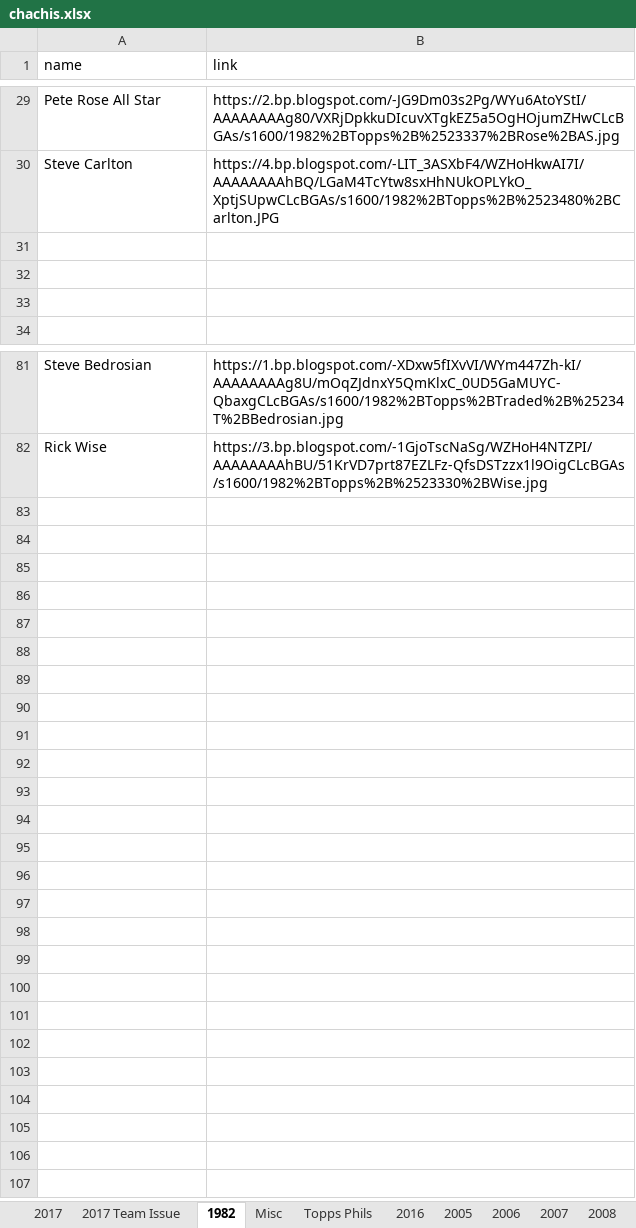
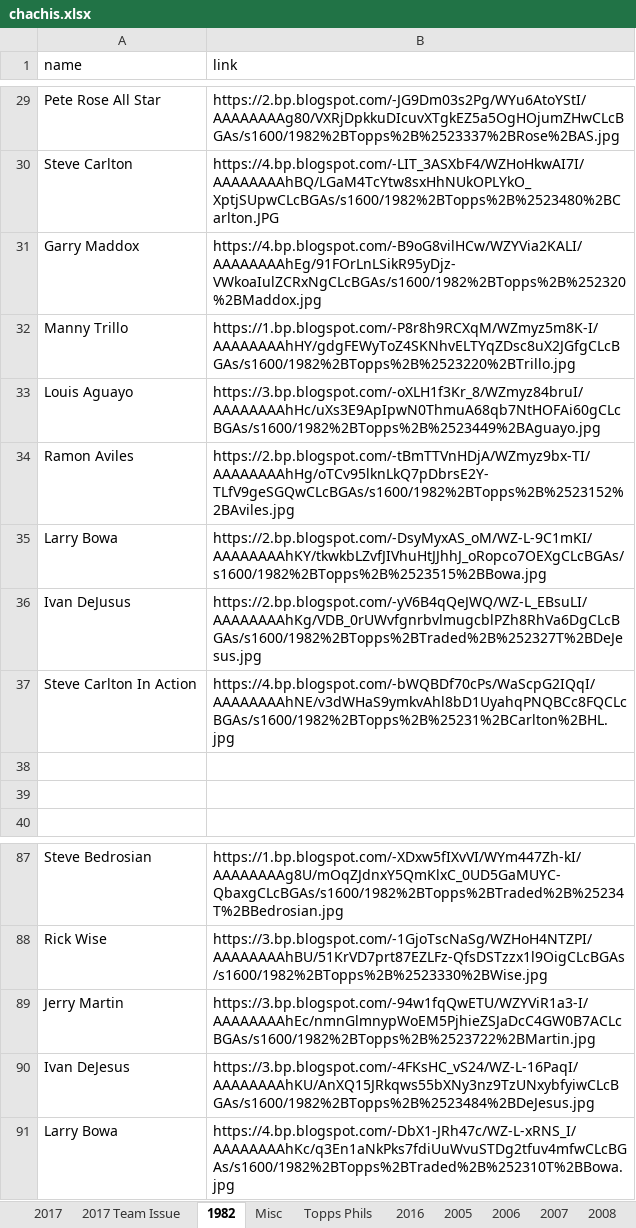
Before and after one commit to Wolfbane50/myApp, an Excel workbook: chachis.xlsx, sheet 1982, drawn as a sheet; only a part is shown, gaps mark what is left out; values as stored, in another font and other column widths than the file's, no borders; the diff names each change by its address in the sheet, - before the commit and + after, or states it on an @@ line.

```diff
--- a/chachis.xlsx (sheet 1982)
+++ b/chachis.xlsx (sheet 1982)
-row 31: (empty)
+row 31: Garry Maddox | https://4.bp.blogspot.com/-B9oG8vilHCw/WZYVia2KALI/AAAAAAAAhEg/91FOrLnLSikR95yDjz-VWkoaIulZCRxNgCLcBGAs/s1600/1982%2BTopps%2B%252320%2BMaddox.jpg
+row 32: Manny Trillo | https://1.bp.blogspot.com/-P8r8h9RCXqM/WZmyz5m8K-I/AAAAAAAAhHY/gdgFEWyToZ4SKNhvELTYqZDsc8uX2JGfgCLcBGAs/s1600/1982%2BTopps%2B%2523220%2BTrillo.jpg
+row 33: Louis Aguayo | https://3.bp.blogspot.com/-oXLH1f3Kr_8/WZmyz84bruI/AAAAAAAAhHc/uXs3E9ApIpwN0ThmuA68qb7NtHOFAi60gCLcBGAs/s1600/1982%2BTopps%2B%2523449%2BAguayo.jpg
+row 34: Ramon Aviles | https://2.bp.blogspot.com/-tBmTTVnHDjA/WZmyz9bx-TI/AAAAAAAAhHg/oTCv95lknLkQ7pDbrsE2Y-TLfV9geSGQwCLcBGAs/s1600/1982%2BTopps%2B%2523152%2BAviles.jpg
+row 35: Larry Bowa | https://2.bp.blogspot.com/-DsyMyxAS_oM/WZ-L-9C1mKI/AAAAAAAAhKY/tkwkbLZvfJIVhuHtJJhhJ_oRopco7OEXgCLcBGAs/s1600/1982%2BTopps%2B%2523515%2BBowa.jpg
+row 36: Ivan DeJusus | https://2.bp.blogspot.com/-yV6B4qQeJWQ/WZ-L_EBsuLI/AAAAAAAAhKg/VDB_0rUWvfgnrbvlmugcblPZh8RhVa6DgCLcBGAs/s1600/1982%2BTopps%2BTraded%2B%252327T%2BDeJesus.jpg
+row 37: Steve Carlton In Action | https://4.bp.blogspot.com/-bWQBDf70cPs/WaScpG2IQqI/AAAAAAAAhNE/v3dWHaS9ymkvAhl8bD1UyahqPNQBCc8FQCLcBGAs/s1600/1982%2BTopps%2B%25231%2BCarlton%2BHL.jpg
+row 89: Jerry Martin | https://3.bp.blogspot.com/-94w1fqQwETU/WZYViR1a3-I/AAAAAAAAhEc/nmnGlmnypWoEM5PjhieZSJaDcC4GW0B7ACLcBGAs/s1600/1982%2BTopps%2B%2523722%2BMartin.jpg
+row 90: Ivan DeJesus | https://3.bp.blogspot.com/-4FKsHC_vS24/WZ-L-16PaqI/AAAAAAAAhKU/AnXQ15JRkqws55bXNy3nz9TzUNxybfyiwCLcBGAs/s1600/1982%2BTopps%2B%2523484%2BDeJesus.jpg
+row 91: Larry Bowa | https://4.bp.blogspot.com/-DbX1-JRh47c/WZ-L-xRNS_I/AAAAAAAAhKc/q3En1aNkPks7fdiUuWvuSTDg2tfuv4mfwCLcBGAs/s1600/1982%2BTopps%2BTraded%2B%252310T%2BBowa.jpg
```
Also changed, not shown: sheet Missing Links, sheet 2017, sheet Topps Phils, sheet Misc, sheet 1963 Topps, sheet 1973 Topps, 13 other files.
